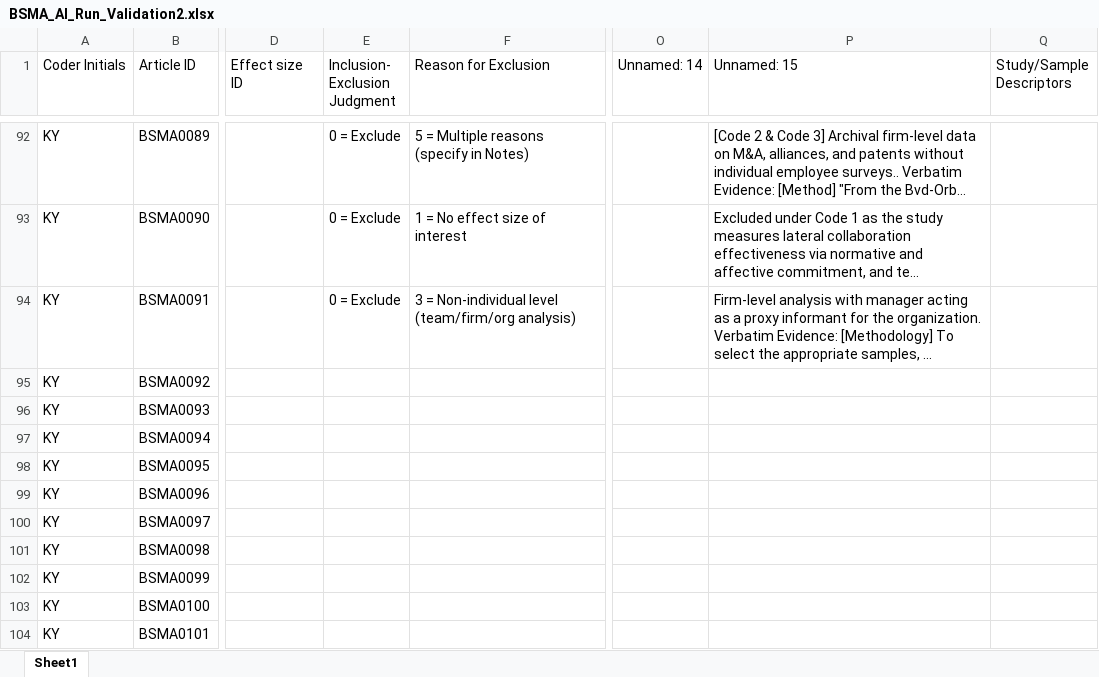
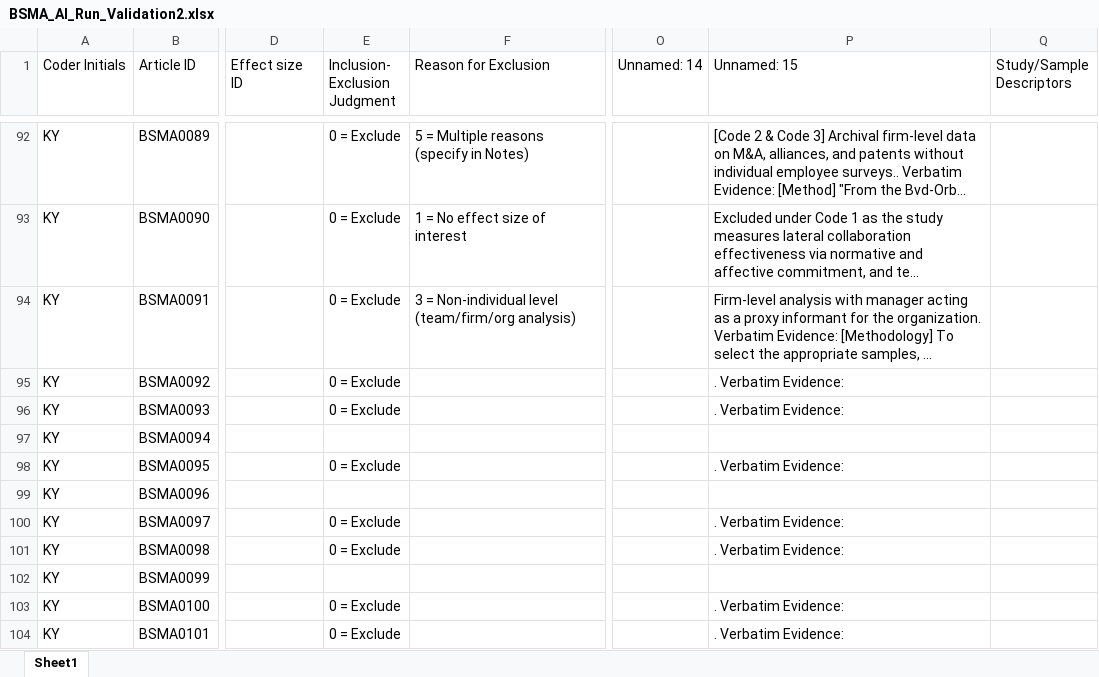
Before and after one commit to canadaofbin-netizen/BSMA_Summative, an Excel workbook: BSMA_AI_Run_Validation2.xlsx, sheet Sheet1, drawn as a sheet; only a part is shown, gaps mark what is left out; long unchanged cells end in …; values as stored, in another font and other column widths than the file's, no borders; the diff covers the shown part only; the diff names each change by its address in the sheet, - before the commit and + after, or states it on an @@ line.

```diff
--- a/BSMA_AI_Run_Validation2.xlsx (sheet Sheet1)
+++ b/BSMA_AI_Run_Validation2.xlsx (sheet Sheet1)
-E95:E96 (Inclusion- Exclusion Judgment): (empty)
+E95:E96 (Inclusion- Exclusion Judgment): 0 = Exclude
-P95:P96 (Unnamed: 15): (empty)
+P95:P96 (Unnamed: 15): . Verbatim Evidence:
-E98 (Inclusion- Exclusion Judgment): (empty)
+E98 (Inclusion- Exclusion Judgment): 0 = Exclude
-P98 (Unnamed: 15): (empty)
+P98 (Unnamed: 15): . Verbatim Evidence:
-E100:E101 (Inclusion- Exclusion Judgment): (empty)
+E100:E101 (Inclusion- Exclusion Judgment): 0 = Exclude
-P100:P101 (Unnamed: 15): (empty)
+P100:P101 (Unnamed: 15): . Verbatim Evidence:
-E103:E104 (Inclusion- Exclusion Judgment): (empty)
+E103:E104 (Inclusion- Exclusion Judgment): 0 = Exclude
-P103:P104 (Unnamed: 15): (empty)
+P103:P104 (Unnamed: 15): . Verbatim Evidence:
```
Also changed, not shown: 17 edited cells elsewhere in this sheet.
